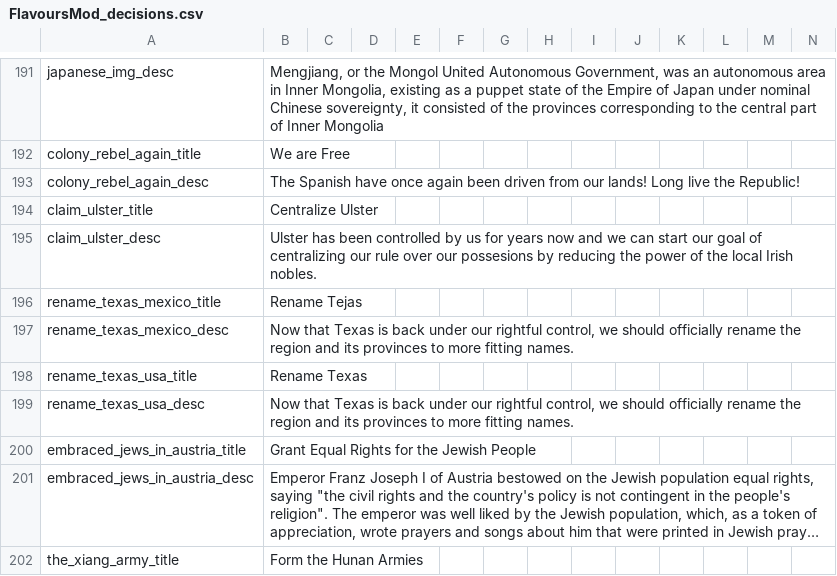
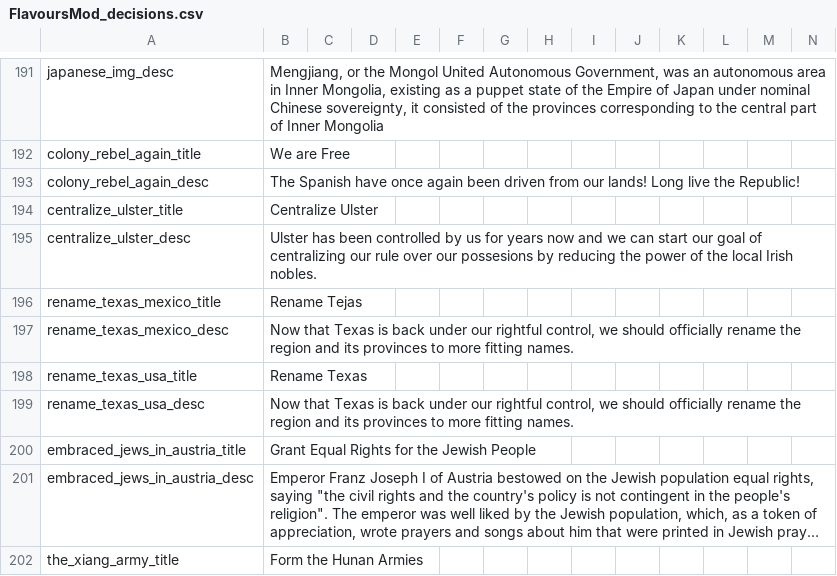
Before and after one commit to Jupiterson/Throne-of-Lorraine, a CSV file: Throne-of-Lorraine/TOL/localisation/FlavoursMod_decisions.csv, drawn as a sheet; only a part is shown, gaps mark what is left out; long unchanged cells end in ….

```diff
--- a/Throne-of-Lorraine/TOL/localisation/FlavoursMod_decisions.csv
+++ b/Throne-of-Lorraine/TOL/localisation/FlavoursMod_decisions.csv
@@ -193,4 +193,4 @@ colony_rebel_again_title;We are Free;;;;;;;;;;;;
 colony_rebel_again_desc;The Spanish have once again been driven from our lands! Long live the Republic!;;;;;;;;;;;;
-claim_ulster_title;Centralize Ulster;;;;;;;;;;;;
-claim_ulster_desc;Ulster has been controlled by us for years now and we can start our goal of centralizing our rule over our possesions by reducing the power of the local Irish nobles.;;;;;;;;;;;;
+centralize_ulster_title;Centralize Ulster;;;;;;;;;;;;
+centralize_ulster_desc;Ulster has been controlled by us for years now and we can start our goal of centralizing our rule over our possesions by reducing the power of the local Irish nobles.;;;;;;;;;;;;
 rename_texas_mexico_title;Rename Tejas;;;;;;;;;;;;
```
Also changed, not shown: Throne-of-Lorraine/TOL/localisation/ToL - Events.csv, Throne-of-Lorraine/TOL/localisation/ToL.csv, 5 other files.
